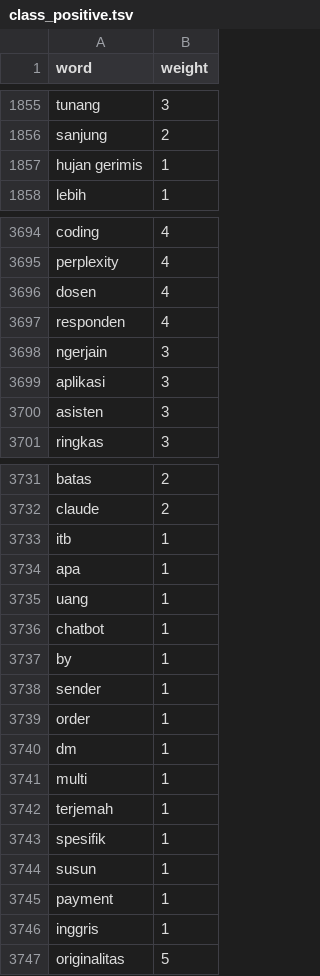
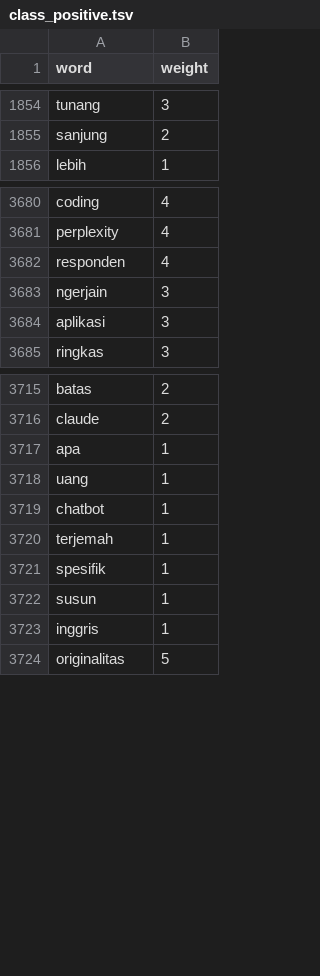
Before and after one commit to mkom23/mkom23-repo-sentiment, a TSV file: class_positive.tsv, drawn as a sheet; only a part is shown, gaps mark what is left out; removed rows and columns are numbered as before the commit, all else as after; the diff covers the shown part only; the diff names each change by its address in the sheet, - before the commit and + after, or states it on an @@ line.

```diff
--- a/class_positive.tsv
+++ b/class_positive.tsv
-row 1857: hujan gerimis | 1
-row 3696: dosen | 4
-row 3700: asisten | 3
-row 3733: itb | 1
-row 3737: by | 1
-row 3738: sender | 1
-row 3739: order | 1
-row 3740: dm | 1
-row 3741: multi | 1
-row 3745: payment | 1
```
Also changed, not shown: 3 added rows, 16 removed rows and 5 edited cells elsewhere in this file.
